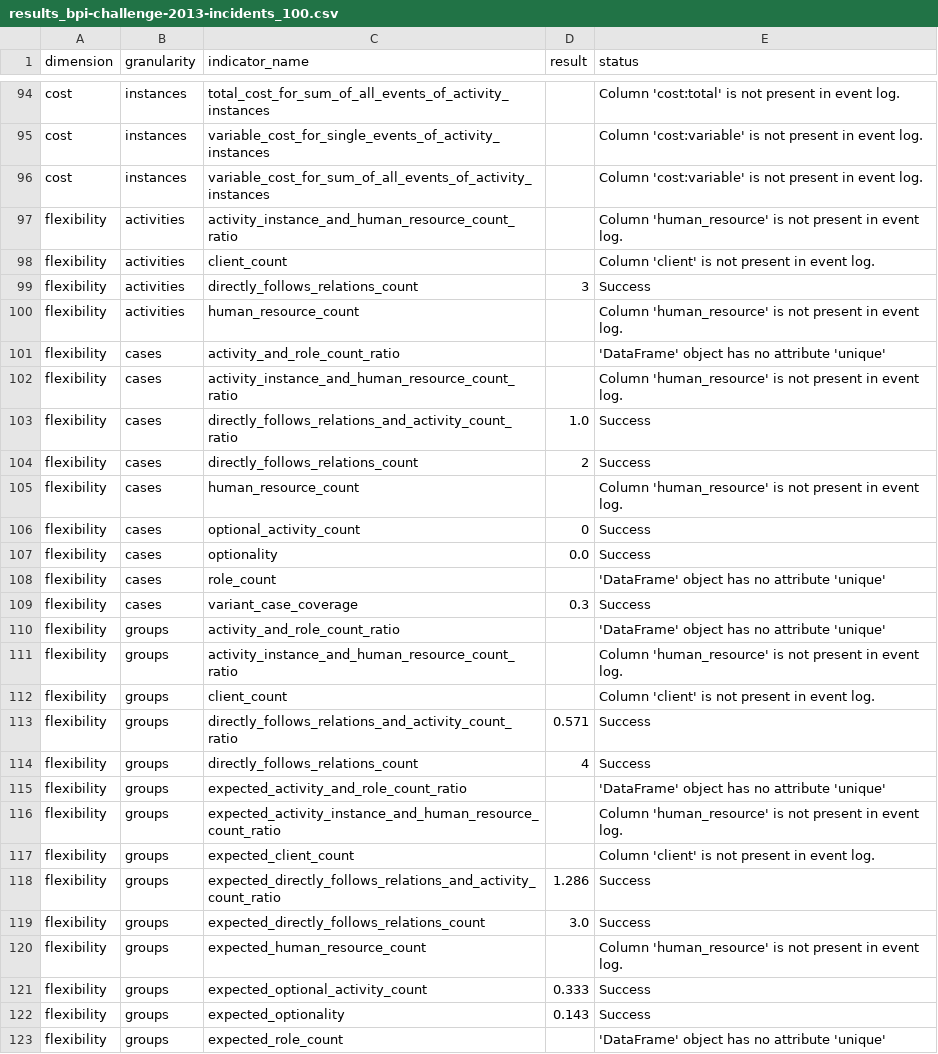
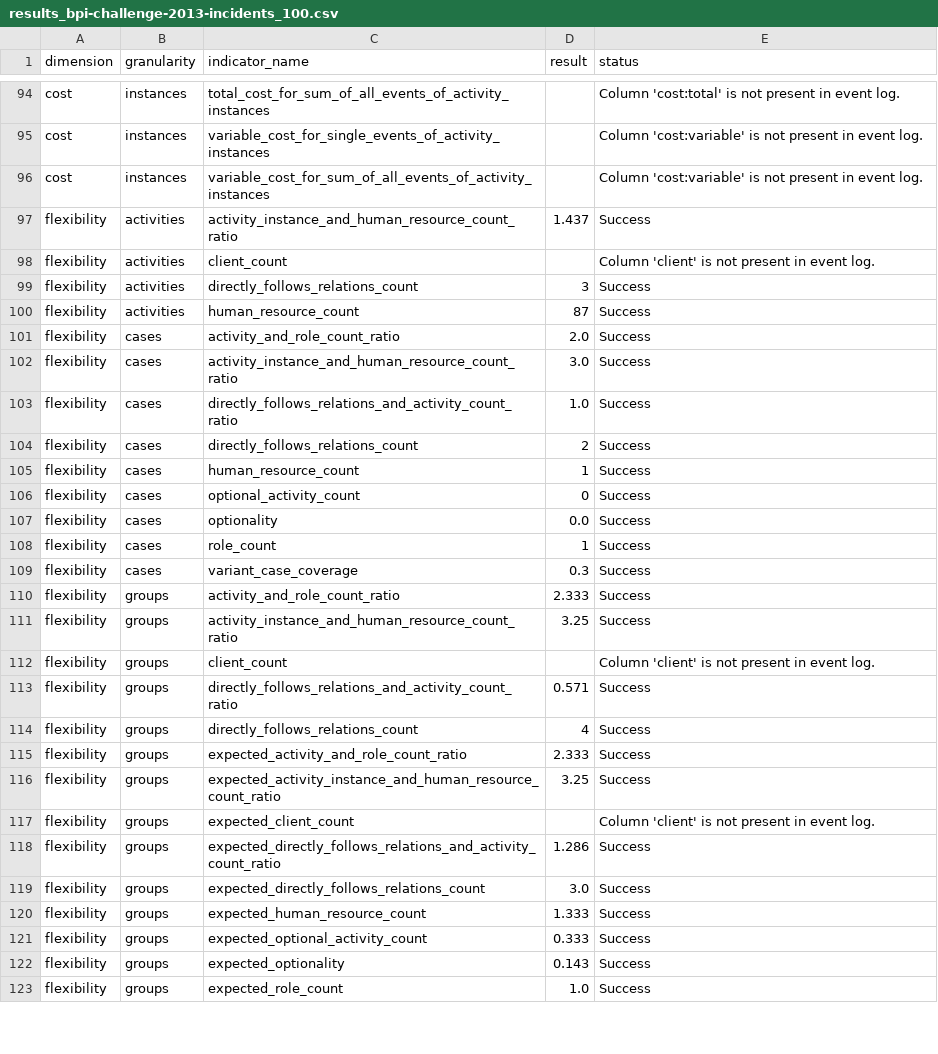
Before and after one commit to nicoabarca/process-performance-indicators, a CSV file: examples/out_bpi-challenge-2013-incidents_100/results_bpi-challenge-2013-incidents_100.csv, drawn as a sheet; only a part is shown, gaps mark what is left out; the diff covers the shown part only.

```diff
--- a/examples/out_bpi-challenge-2013-incidents_100/results_bpi-challenge-2013-incidents_100.csv
+++ b/examples/out_bpi-challenge-2013-incidents_100/results_bpi-challenge-2013-incidents_100.csv
@@ -96,17 +96,17 @@ cost,instances,variable_cost_for_single_events_of_activity_instances,,Column 'co
 cost,instances,variable_cost_for_sum_of_all_events_of_activity_instances,,Column 'cost:variable' is not present in event log.
-flexibility,activities,activity_instance_and_human_resource_count_ratio,,Column 'human_resource' is not present in event log.
+flexibility,activities,activity_instance_and_human_resource_count_ratio,1.437,Success
 flexibility,activities,client_count,,Column 'client' is not present in event log.
 flexibility,activities,directly_follows_relations_count,3,Success
-flexibility,activities,human_resource_count,,Column 'human_resource' is not present in event log.
-flexibility,cases,activity_and_role_count_ratio,,'DataFrame' object has no attribute 'unique'
-flexibility,cases,activity_instance_and_human_resource_count_ratio,,Column 'human_resource' is not present in event log.
+flexibility,activities,human_resource_count,87,Success
+flexibility,cases,activity_and_role_count_ratio,2.0,Success
+flexibility,cases,activity_instance_and_human_resource_count_ratio,3.0,Success
 flexibility,cases,directly_follows_relations_and_activity_count_ratio,1.0,Success
 flexibility,cases,directly_follows_relations_count,2,Success
-flexibility,cases,human_resource_count,,Column 'human_resource' is not present in event log.
+flexibility,cases,human_resource_count,1,Success
 flexibility,cases,optional_activity_count,0,Success
 flexibility,cases,optionality,0.0,Success
-flexibility,cases,role_count,,'DataFrame' object has no attribute 'unique'
+flexibility,cases,role_count,1,Success
 flexibility,cases,variant_case_coverage,0.3,Success
-flexibility,groups,activity_and_role_count_ratio,,'DataFrame' object has no attribute 'unique'
-flexibility,groups,activity_instance_and_human_resource_count_ratio,,Column 'human_resource' is not present in event log.
+flexibility,groups,activity_and_role_count_ratio,2.333,Success
+flexibility,groups,activity_instance_and_human_resource_count_ratio,3.25,Success
 flexibility,groups,client_count,,Column 'client' is not present in event log.
@@ -114,4 +114,4 @@ flexibility,groups,directly_follows_relations_and_activity_count_ratio,0.571,Suc
 flexibility,groups,directly_follows_relations_count,4,Success
-flexibility,groups,expected_activity_and_role_count_ratio,,'DataFrame' object has no attribute 'unique'
-flexibility,groups,expected_activity_instance_and_human_resource_count_ratio,,Column 'human_resource' is not present in event log.
+flexibility,groups,expected_activity_and_role_count_ratio,2.333,Success
+flexibility,groups,expected_activity_instance_and_human_resource_count_ratio,3.25,Success
 flexibility,groups,expected_client_count,,Column 'client' is not present in event log.
@@ -119,5 +119,5 @@ flexibility,groups,expected_directly_follows_relations_and_activity_count_ratio,
 flexibility,groups,expected_directly_follows_relations_count,3.0,Success
-flexibility,groups,expected_human_resource_count,,Column 'human_resource' is not present in event log.
+flexibility,groups,expected_human_resource_count,1.333,Success
 flexibility,groups,expected_optional_activity_count,0.333,Success
 flexibility,groups,expected_optionality,0.143,Success
-flexibility,groups,expected_role_count,,'DataFrame' object has no attribute 'unique'
+flexibility,groups,expected_role_count,1.0,Success
```
Also changed, not shown: 2 added rows, 2 removed rows and 99 edited cells elsewhere in this file, examples/out_atomic_event_log/results_atomic_event_log.csv, examples/out_bpi-challenge-2017_100/results_bpi-challenge-2017_100.csv, 25 other files.
